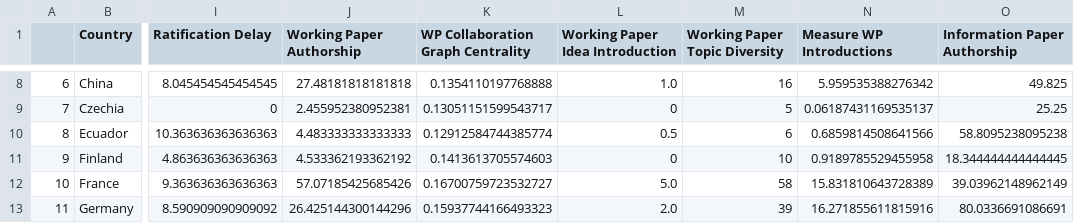
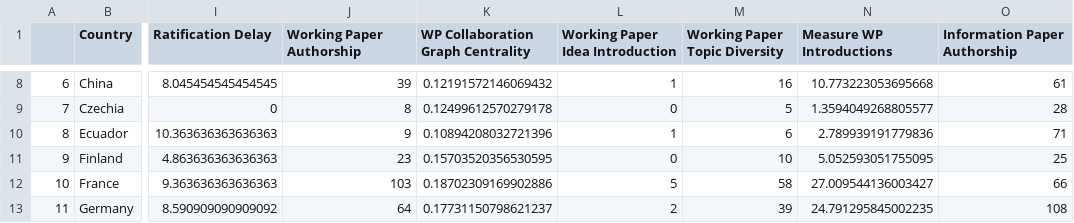
Before and after one commit to BryceStansfield/AntarcticResearch, a CSV file: data/ladder_results.csv, drawn as a sheet; only a part is shown, gaps mark what is left out; the diff covers the shown part only; the diff names each change by its address in the sheet, - before the commit and + after, or states it on an @@ line.

```diff
--- a/data/ladder_results.csv
+++ b/data/ladder_results.csv
-J8 (Working Paper Authorship): 27.48181818181818
+J8 (Working Paper Authorship): 39
-K8: 0.1354110197768888
+K8: 0.12191572146069432
-L8 (Working Paper Idea Introduction): 1.0
+L8 (Working Paper Idea Introduction): 1
-N8 (Measure WP Introductions): 5.959535388276342
+N8 (Measure WP Introductions): 10.773223053695668
-O8 (Information Paper Authorship): 49.825
+O8 (Information Paper Authorship): 61
-J9 (Working Paper Authorship): 2.455952380952381
+J9 (Working Paper Authorship): 8
-K9: 0.13051151599543717
+K9: 0.12499612570279178
-N9 (Measure WP Introductions): 0.06187431169535137
+N9 (Measure WP Introductions): 1.3594049268805577
-O9 (Information Paper Authorship): 25.25
+O9 (Information Paper Authorship): 28
-J10 (Working Paper Authorship): 4.483333333333333
+J10 (Working Paper Authorship): 9
-K10: 0.12912584744385774
+K10: 0.10894208032721396
-L10 (Working Paper Idea Introduction): 0.5
+L10 (Working Paper Idea Introduction): 1
-N10 (Measure WP Introductions): 0.6859814508641566
+N10 (Measure WP Introductions): 2.789939191779836
-O10 (Information Paper Authorship): 58.8095238095238
+O10 (Information Paper Authorship): 71
-J11 (Working Paper Authorship): 4.533362193362192
+J11 (Working Paper Authorship): 23
-K11: 0.1413613705574603
+K11: 0.15703520356530595
-N11 (Measure WP Introductions): 0.9189785529455958
+N11 (Measure WP Introductions): 5.052593051755095
-O11 (Information Paper Authorship): 18.344444444444445
+O11 (Information Paper Authorship): 25
-J12 (Working Paper Authorship): 57.07185425685426
+J12 (Working Paper Authorship): 103
-K12: 0.16700759723532727
+K12: 0.18702309169902886
-L12 (Working Paper Idea Introduction): 5.0
+L12 (Working Paper Idea Introduction): 5
-N12 (Measure WP Introductions): 15.831810643728389
+N12 (Measure WP Introductions): 27.009544136003427
-O12 (Information Paper Authorship): 39.03962148962149
+O12 (Information Paper Authorship): 66
-J13 (Working Paper Authorship): 26.425144300144296
+J13 (Working Paper Authorship): 64
-K13: 0.15937744166493323
+K13: 0.17731150798621237
-L13 (Working Paper Idea Introduction): 2.0
+L13 (Working Paper Idea Introduction): 2
-N13 (Measure WP Introductions): 16.271855611815916
+N13 (Measure WP Introductions): 24.791295845002235
-O13 (Information Paper Authorship): 80.0336691086691
+O13 (Information Paper Authorship): 108
```
Also changed, not shown: 106 edited cells elsewhere in this file, data/full_figures/Information Paper Authorship.csv, data/full_figures/Working Paper Authorship.csv, 2 other files.
